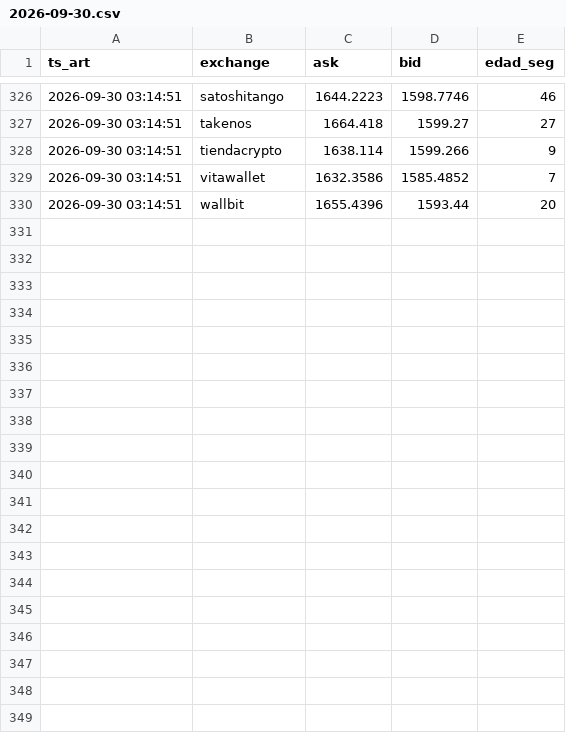
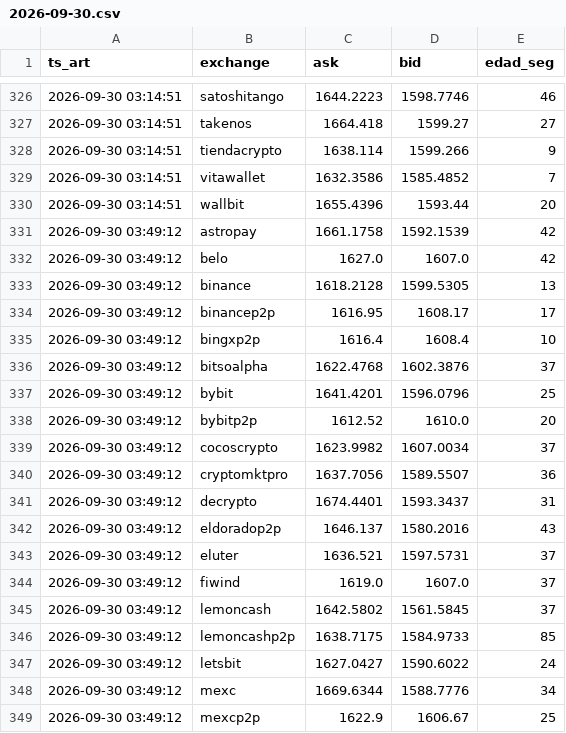
Before and after one commit to nahuelnob/observatorio-usdt, a CSV file: data/raw/2026-09-30.csv, drawn as a sheet; only a part is shown, gaps mark what is left out; the diff covers the shown part only.

```diff
--- a/data/raw/2026-09-30.csv
+++ b/data/raw/2026-09-30.csv
@@ -330 +330,20 @@ ts_art,exchange,ask,bid,edad_seg
 2026-09-30 03:14:51,wallbit,1655.4396,1593.44,20
+2026-09-30 03:49:12,astropay,1661.1758,1592.1539,42
+2026-09-30 03:49:12,belo,1627.0,1607.0,42
+2026-09-30 03:49:12,binance,1618.2128,1599.5305,13
+2026-09-30 03:49:12,binancep2p,1616.95,1608.17,17
+2026-09-30 03:49:12,bingxp2p,1616.4,1608.4,10
+2026-09-30 03:49:12,bitsoalpha,1622.4768,1602.3876,37
+2026-09-30 03:49:12,bybit,1641.4201,1596.0796,25
+2026-09-30 03:49:12,bybitp2p,1612.52,1610.0,20
+2026-09-30 03:49:12,cocoscrypto,1623.9982,1607.0034,37
+2026-09-30 03:49:12,cryptomktpro,1637.7056,1589.5507,36
+2026-09-30 03:49:12,decrypto,1674.4401,1593.3437,31
+2026-09-30 03:49:12,eldoradop2p,1646.137,1580.2016,43
+2026-09-30 03:49:12,eluter,1636.521,1597.5731,37
+2026-09-30 03:49:12,fiwind,1619.0,1607.0,37
+2026-09-30 03:49:12,lemoncash,1642.5802,1561.5845,37
+2026-09-30 03:49:12,lemoncashp2p,1638.7175,1584.9733,85
+2026-09-30 03:49:12,letsbit,1627.0427,1590.6022,24
+2026-09-30 03:49:12,mexc,1669.6344,1588.7776,34
+2026-09-30 03:49:12,mexcp2p,1622.9,1606.67,25
```
Also changed, not shown: 11 added rows elsewhere in this file, data/metricas.csv.
